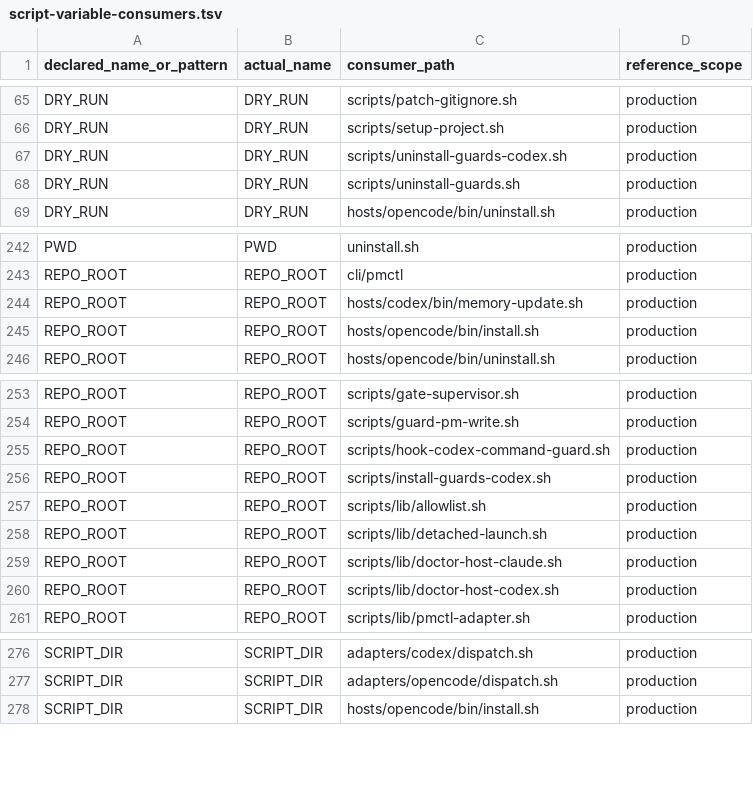
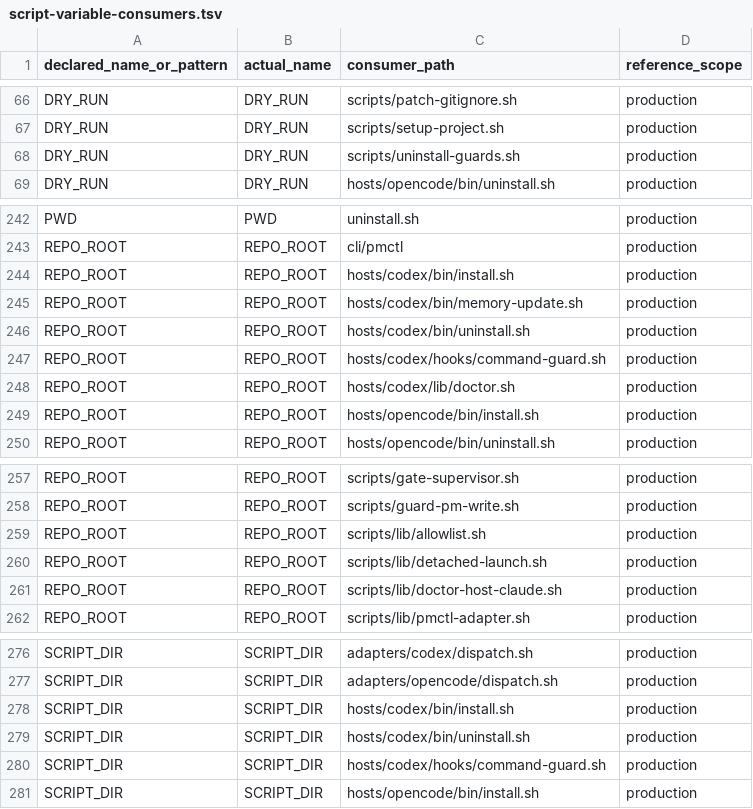
Before and after one commit to screenleon/pm-dispatch, a TSV file: docs/architecture/script-variable-consumers.tsv, drawn as a sheet; only a part is shown, gaps mark what is left out; the diff covers the shown part only.

```diff
--- a/docs/architecture/script-variable-consumers.tsv
+++ b/docs/architecture/script-variable-consumers.tsv
@@ -66,3 +67,2 @@ DRY_RUN	DRY_RUN	scripts/patch-gitignore.sh	production
 DRY_RUN	DRY_RUN	scripts/setup-project.sh	production
-DRY_RUN	DRY_RUN	scripts/uninstall-guards-codex.sh	production
 DRY_RUN	DRY_RUN	scripts/uninstall-guards.sh	production
@@ -243,3 +243,7 @@ PWD	PWD	uninstall.sh	production
 REPO_ROOT	REPO_ROOT	cli/pmctl	production
+REPO_ROOT	REPO_ROOT	hosts/codex/bin/install.sh	production
 REPO_ROOT	REPO_ROOT	hosts/codex/bin/memory-update.sh	production
+REPO_ROOT	REPO_ROOT	hosts/codex/bin/uninstall.sh	production
+REPO_ROOT	REPO_ROOT	hosts/codex/hooks/command-guard.sh	production
+REPO_ROOT	REPO_ROOT	hosts/codex/lib/doctor.sh	production
 REPO_ROOT	REPO_ROOT	hosts/opencode/bin/install.sh	production
@@ -254,4 +258,2 @@ REPO_ROOT	REPO_ROOT	scripts/gate-supervisor.sh	production
 REPO_ROOT	REPO_ROOT	scripts/guard-pm-write.sh	production
-REPO_ROOT	REPO_ROOT	scripts/hook-codex-command-guard.sh	production
-REPO_ROOT	REPO_ROOT	scripts/install-guards-codex.sh	production
 REPO_ROOT	REPO_ROOT	scripts/lib/allowlist.sh	production
@@ -259,3 +261,2 @@ REPO_ROOT	REPO_ROOT	scripts/lib/detached-launch.sh	production
 REPO_ROOT	REPO_ROOT	scripts/lib/doctor-host-claude.sh	production
-REPO_ROOT	REPO_ROOT	scripts/lib/doctor-host-codex.sh	production
 REPO_ROOT	REPO_ROOT	scripts/lib/pmctl-adapter.sh	production
@@ -277,2 +277,5 @@ SCRIPT_DIR	SCRIPT_DIR	adapters/codex/dispatch.sh	production
 SCRIPT_DIR	SCRIPT_DIR	adapters/opencode/dispatch.sh	production
+SCRIPT_DIR	SCRIPT_DIR	hosts/codex/bin/install.sh	production
+SCRIPT_DIR	SCRIPT_DIR	hosts/codex/bin/uninstall.sh	production
+SCRIPT_DIR	SCRIPT_DIR	hosts/codex/hooks/command-guard.sh	production
 SCRIPT_DIR	SCRIPT_DIR	hosts/opencode/bin/install.sh	production
```
Also changed, not shown: 10 added rows and 13 removed rows elsewhere in this file, docs/architecture/script-domain-inventory.tsv, 17 other files.
